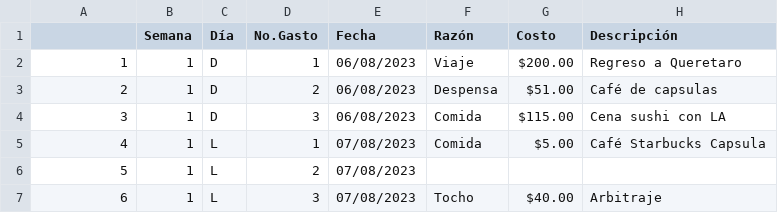
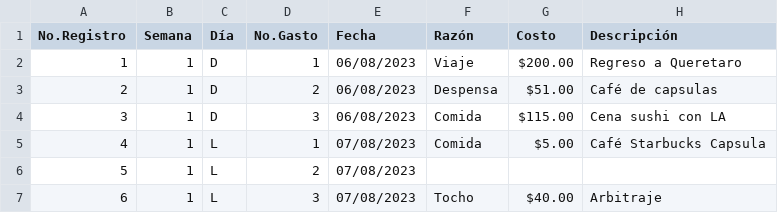
Before and after one commit to AnHrt/CienciaDatos, a CSV file: A01369984_DatasetGastos.csv, drawn as a sheet; only a part is shown.

Commit message:
Update A01369984_DatasetGastos.csv

```diff
--- a/A01369984_DatasetGastos.csv
+++ b/A01369984_DatasetGastos.csv
@@ -1,2 +1,2 @@
-,Semana,Día,No.Gasto,Fecha,Razón , Costo ,Descripción
+No.Registro,Semana,Día,No.Gasto,Fecha,Razón , Costo ,Descripción
 1,1,D,1,06/08/2023,Viaje ,$200.00,Regreso a Queretaro
```
